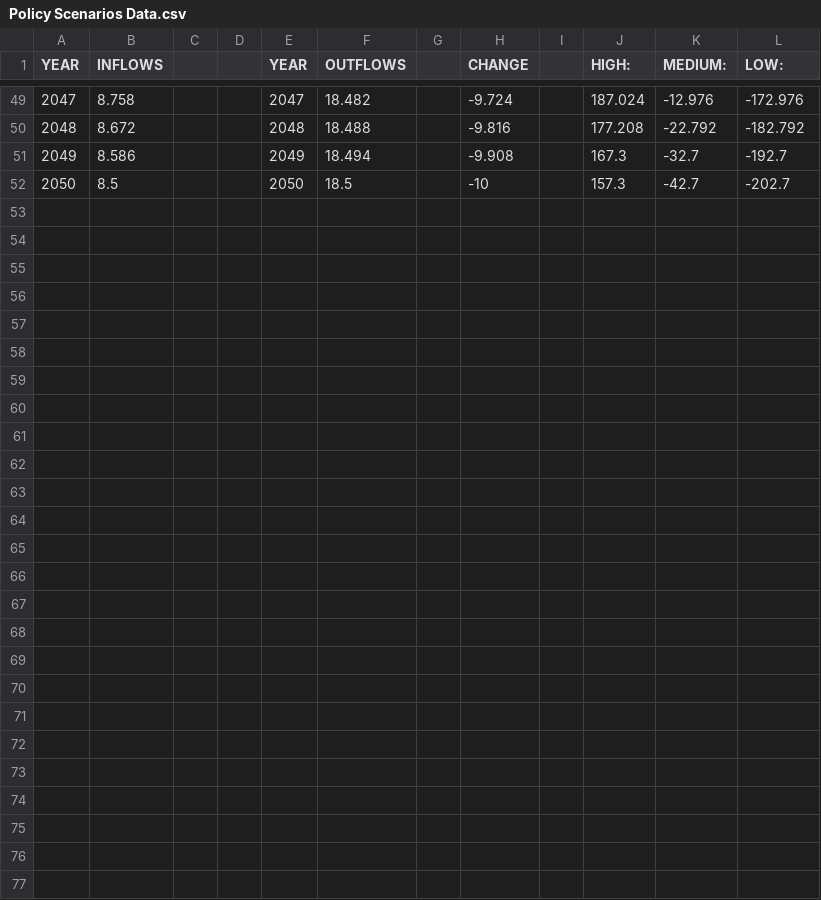
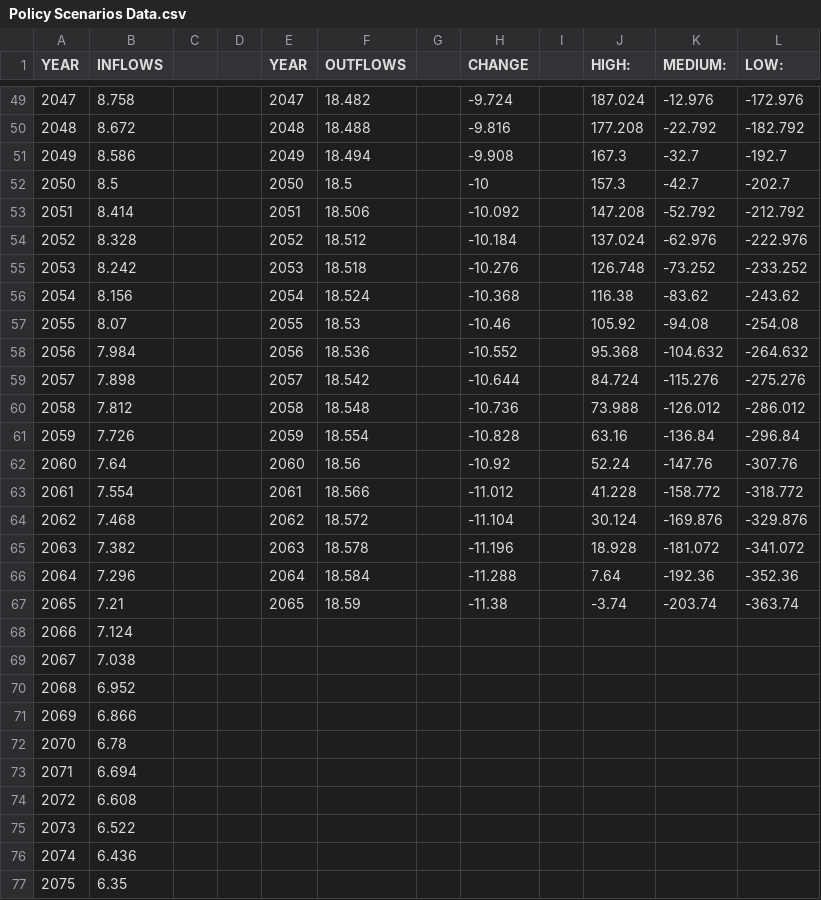
Before and after one commit to jonlhart88/203_Assignment_3, a CSV file: Policy Scenarios Data.csv, drawn as a sheet; only a part is shown, gaps mark what is left out; the diff names each change by its address in the sheet, - before the commit and + after, or states it on an @@ line.

```diff
--- a/Policy Scenarios Data.csv
+++ b/Policy Scenarios Data.csv
+row 53: 2051 | 8.414 |  |  | 2051 | 18.506 |  | -10.092 |  | 147.208 | -52.792 | -212.792
+row 54: 2052 | 8.328 |  |  | 2052 | 18.512 |  | -10.184 |  | 137.024 | -62.976 | -222.976
+row 55: 2053 | 8.242 |  |  | 2053 | 18.518 |  | -10.276 |  | 126.748 | -73.252 | -233.252
+row 56: 2054 | 8.156 |  |  | 2054 | 18.524 |  | -10.368 |  | 116.38 | -83.62 | -243.62
+row 57: 2055 | 8.07 |  |  | 2055 | 18.53 |  | -10.46 |  | 105.92 | -94.08 | -254.08
+row 58: 2056 | 7.984 |  |  | 2056 | 18.536 |  | -10.552 |  | 95.368 | -104.632 | -264.632
+row 59: 2057 | 7.898 |  |  | 2057 | 18.542 |  | -10.644 |  | 84.724 | -115.276 | -275.276
+row 60: 2058 | 7.812 |  |  | 2058 | 18.548 |  | -10.736 |  | 73.988 | -126.012 | -286.012
+row 61: 2059 | 7.726 |  |  | 2059 | 18.554 |  | -10.828 |  | 63.16 | -136.84 | -296.84
+row 62: 2060 | 7.64 |  |  | 2060 | 18.56 |  | -10.92 |  | 52.24 | -147.76 | -307.76
+row 63: 2061 | 7.554 |  |  | 2061 | 18.566 |  | -11.012 |  | 41.228 | -158.772 | -318.772
+row 64: 2062 | 7.468 |  |  | 2062 | 18.572 |  | -11.104 |  | 30.124 | -169.876 | -329.876
+row 65: 2063 | 7.382 |  |  | 2063 | 18.578 |  | -11.196 |  | 18.928 | -181.072 | -341.072
+row 66: 2064 | 7.296 |  |  | 2064 | 18.584 |  | -11.288 |  | 7.64 | -192.36 | -352.36
+row 67: 2065 | 7.21 |  |  | 2065 | 18.59 |  | -11.38 |  | -3.74 | -203.74 | -363.74
+row 68: 2066 | 7.124
+row 69: 2067 | 7.038
+row 70: 2068 | 6.952
+row 71: 2069 | 6.866
+row 72: 2070 | 6.78
+row 73: 2071 | 6.694
+row 74: 2072 | 6.608
+row 75: 2073 | 6.522
+row 76: 2074 | 6.436
+row 77: 2075 | 6.35
```
Also changed, not shown: 4 other files.
